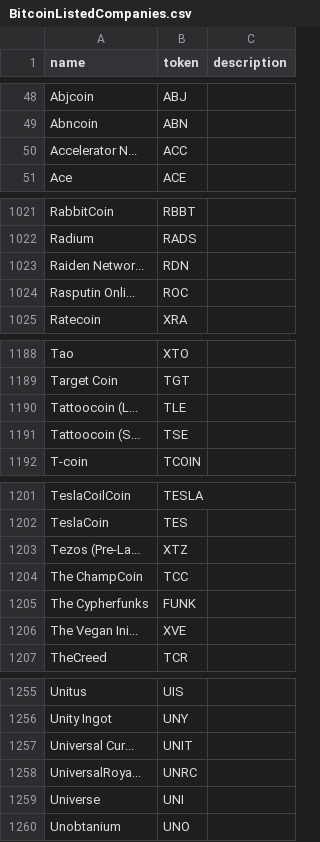
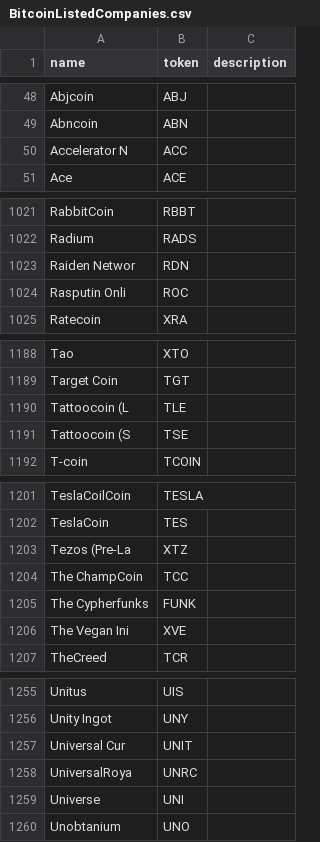
Before and after one commit to nicktaras/json_mocks, a CSV file: BitcoinListedCompanies.csv, drawn as a sheet; only a part is shown, gaps mark what is left out; the diff covers the shown part only.

```diff
--- a/BitcoinListedCompanies.csv
+++ b/BitcoinListedCompanies.csv
@@ -49,3 +49,3 @@ Abjcoin,ABJ,
 Abncoin,ABN,
-Accelerator N...,ACC,
+Accelerator N,ACC,
 Ace,ACE,
@@ -1022,4 +1022,4 @@ RabbitCoin,RBBT,
 Radium,RADS,
-Raiden Networ...,RDN,
-Rasputin Onli...,ROC,
+Raiden Networ,RDN,
+Rasputin Onli,ROC,
 Ratecoin,XRA,
@@ -1189,4 +1189,4 @@ Tao,XTO,
 Target Coin,TGT,
-Tattoocoin (L...,TLE,
-Tattoocoin (S...,TSE,
+Tattoocoin (L,TLE,
+Tattoocoin (S,TSE,
 T-coin,TCOIN,
@@ -1202,6 +1202,6 @@ TeslaCoilCoin,TESLA,
 TeslaCoin,TES,
-Tezos (Pre-La...,XTZ,
+Tezos (Pre-La,XTZ,
 The ChampCoin,TCC,
 The Cypherfunks,FUNK,
-The Vegan Ini...,XVE,
+The Vegan Ini,XVE,
 TheCreed,TCR,
@@ -1256,4 +1256,4 @@ Unitus,UIS,
 Unity Ingot,UNY,
-Universal Cur...,UNIT,
-UniversalRoya...,UNRC,
+Universal Cur,UNIT,
+UniversalRoya,UNRC,
 Universe,UNI,
```
Also changed, not shown: 52 edited cells elsewhere in this file.
